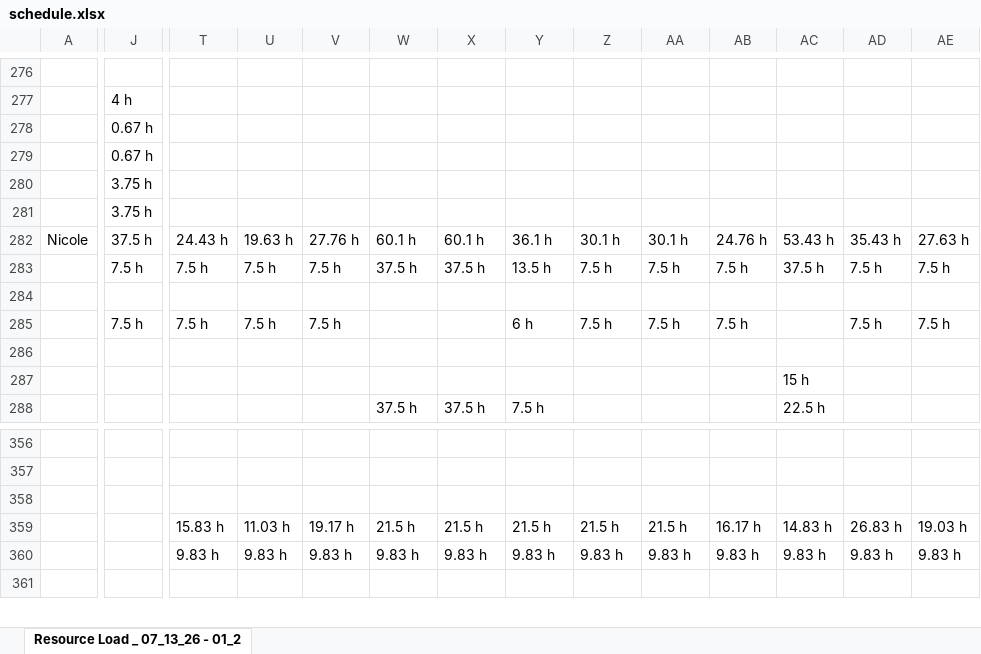
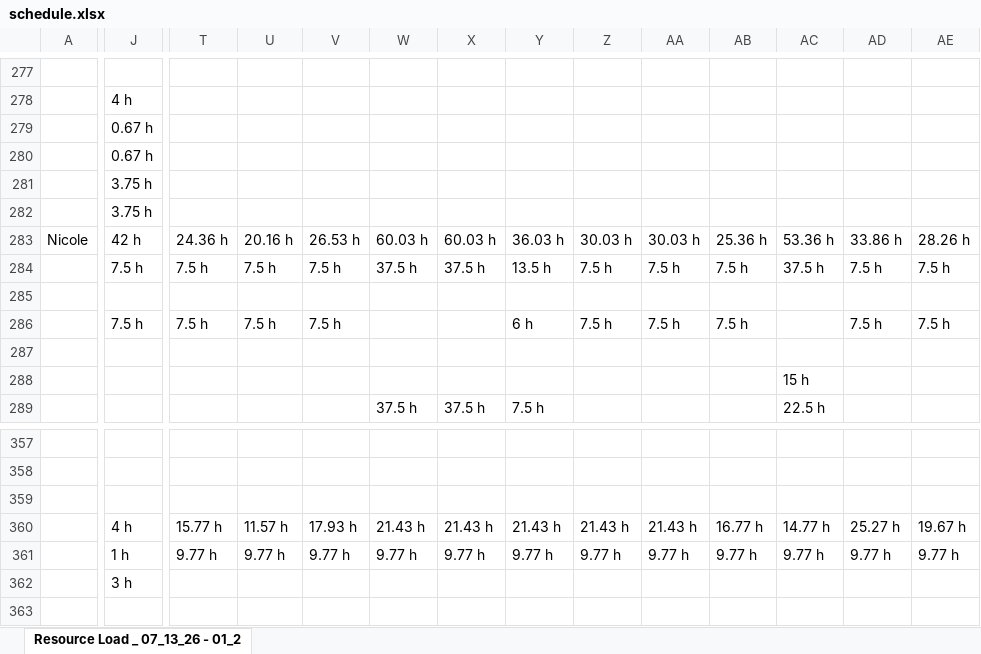
Before and after one commit to PMO-Cogsdale/ResourceSchedule, an Excel workbook: schedule.xlsx, sheet Resource Load _ 07_13_26 - 01_2, drawn as a sheet; only a part is shown, gaps mark what is left out; values as stored, in another font and other column widths than the file's, no cell formats; charts and pictures not drawn; removed rows and columns are numbered as before the commit, all else as after; rows hold the shown columns only; the diff covers the shown part only; the diff names each change by its address in the sheet, - before the commit and + after, or states it on an @@ line.

```diff
--- a/schedule.xlsx (sheet Resource Load _ 07_13_26 - 01_2)
+++ b/schedule.xlsx (sheet Resource Load _ 07_13_26 - 01_2)
-J283: 37.5 h
+J283: 42 h
-T283: 24.43 h
+T283: 24.36 h
-U283: 19.63 h
+U283: 20.16 h
-V283: 27.76 h
+V283: 26.53 h
-W283: 60.1 h
+W283: 60.03 h
-X283: 60.1 h
+X283: 60.03 h
-Y283: 36.1 h
+Y283: 36.03 h
-Z283: 30.1 h
+Z283: 30.03 h
-AA283: 30.1 h
+AA283: 30.03 h
-AB283: 24.76 h
+AB283: 25.36 h
-AC283: 53.43 h
+AC283: 53.36 h
-AD283: 35.43 h
+AD283: 33.86 h
-AE283: 27.63 h
+AE283: 28.26 h
-J360: (empty)
+J360: 4 h
-T360: 15.83 h
+T360: 15.77 h
-U360: 11.03 h
+U360: 11.57 h
-V360: 19.17 h
+V360: 17.93 h
-W360: 21.5 h
+W360: 21.43 h
-X360: 21.5 h
+X360: 21.43 h
-Y360: 21.5 h
+Y360: 21.43 h
-Z360: 21.5 h
+Z360: 21.43 h
-AA360: 21.5 h
+AA360: 21.43 h
-AB360: 16.17 h
+AB360: 16.77 h
-AC360: 14.83 h
+AC360: 14.77 h
-AD360: 26.83 h
+AD360: 25.27 h
-AE360: 19.03 h
+AE360: 19.67 h
-J361: (empty)
+J361: 1 h
-T361: 9.83 h
+T361: 9.77 h
-U361: 9.83 h
+U361: 9.77 h
-V361: 9.83 h
+V361: 9.77 h
-W361: 9.83 h
+W361: 9.77 h
-X361: 9.83 h
+X361: 9.77 h
-Y361: 9.83 h
+Y361: 9.77 h
-Z361: 9.83 h
+Z361: 9.77 h
-AA361: 9.83 h
+AA361: 9.77 h
-AB361: 9.83 h
+AB361: 9.77 h
-AC361: 9.83 h
+AC361: 9.77 h
-AD361: 9.83 h
+AD361: 9.77 h
-AE361: 9.83 h
+AE361: 9.77 h
-row 361: (empty)
+row 362:  | 3 h
+row 363: (empty)
```
Also changed, not shown: 18 added rows, 9 removed rows and 331 edited cells elsewhere in this sheet, cell formats.
